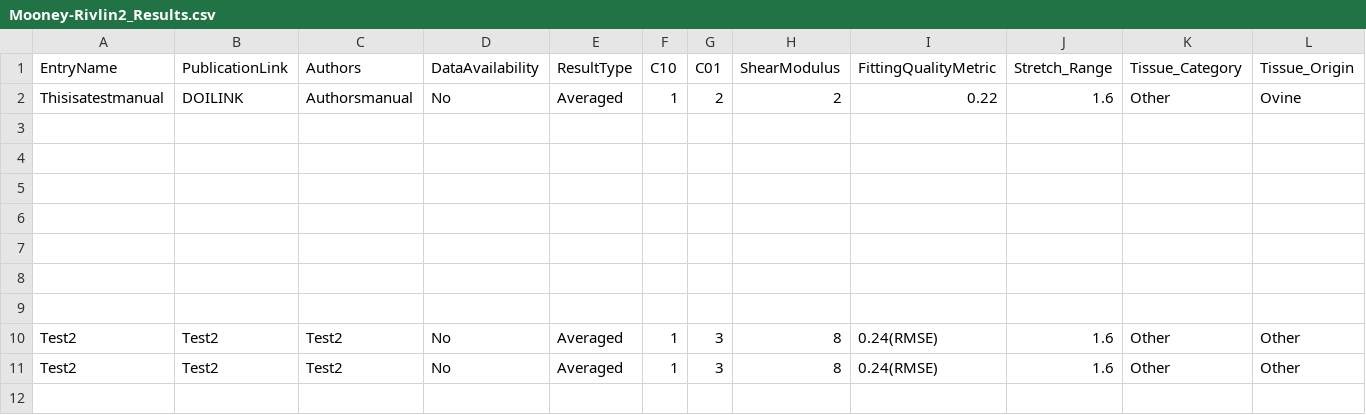
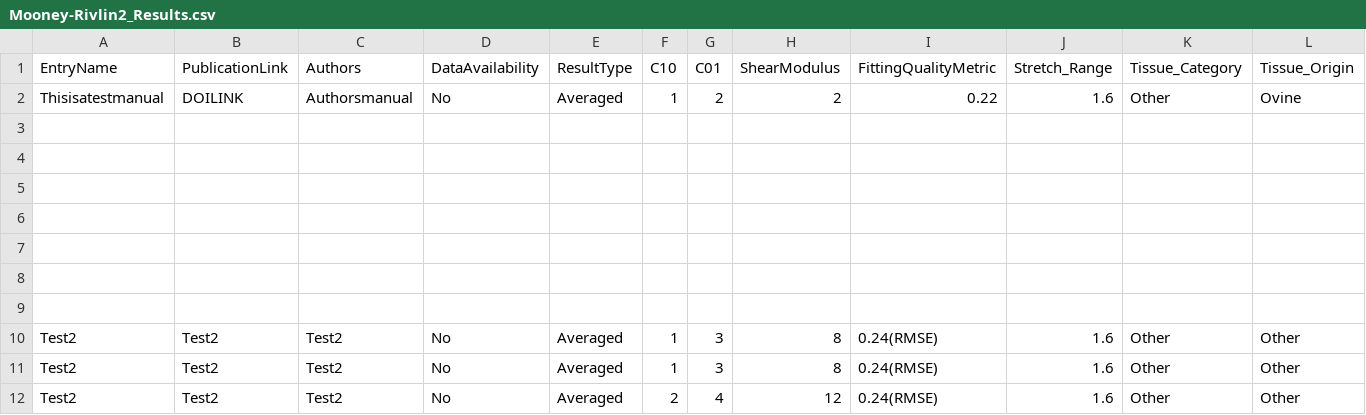
Before and after one commit to STBDATABS/Models, a CSV file: Mooney-Rivlin2_Results.csv, drawn as a sheet; only a part is shown; rows hold the shown columns only; the diff names each change by its address in the sheet, - before the commit and + after, or states it on an @@ line.

Commit message:
Append results for file with note

```diff
--- a/Mooney-Rivlin2_Results.csv
+++ b/Mooney-Rivlin2_Results.csv
+row 12: Test2 | Test2 | Test2 | No | Averaged | 2 | 4 | 12 | 0.24(RMSE) | 1.6 | Other | Other
```
